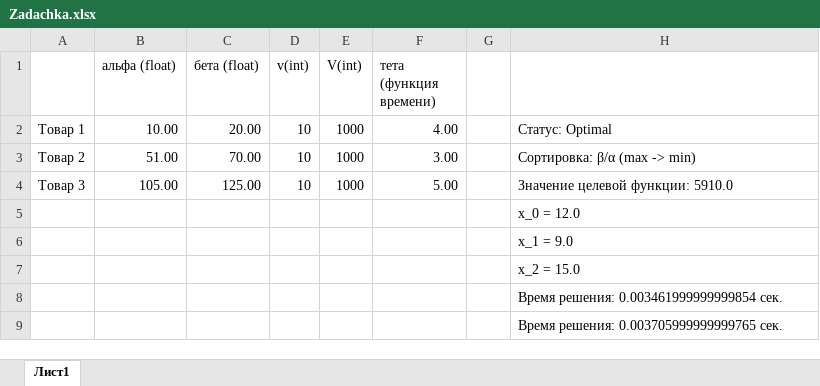
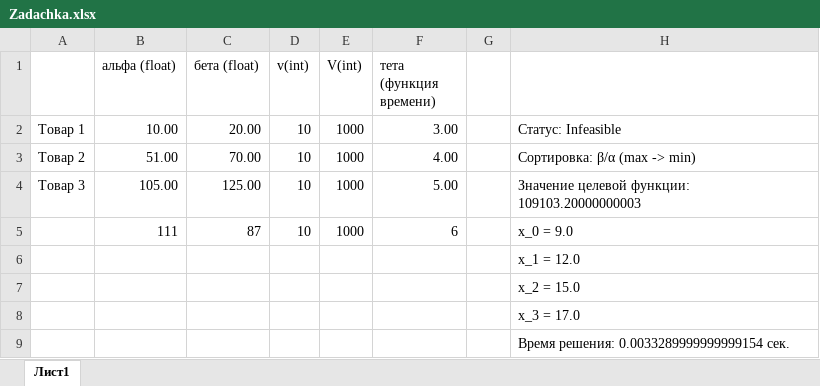
Before and after one commit to senyaetoya/-, an Excel workbook: project/python/Zadachka.xlsx, sheet Лист1, drawn as a sheet; values as stored, in another font and other column widths than the file's, no borders; removed rows and columns are numbered as before the commit, all else as after; the diff names each change by its address in the sheet, - before the commit and + after, or states it on an @@ line.

```diff
--- a/project/python/Zadachka.xlsx (sheet Лист1)
+++ b/project/python/Zadachka.xlsx (sheet Лист1)
-F2 (тета (функция времени)): 4.00
+F2 (тета (функция времени)): 3.00
-H2: Статус: Optimal
+H2: Статус: Infeasible
-F3 (тета (функция времени)): 3.00
+F3 (тета (функция времени)): 4.00
-H4: Значение целевой функции: 5910.0
+H4: Значение целевой функции: 109103.20000000003
-row 5:  |  |  |  |  |  |  | x_0 = 12.0
+row 5:  | 111 | 87 | 10 | 1000 | 6 |  | x_0 = 9.0
-H6: x_1 = 9.0
+H6: x_1 = 12.0
-H8: Время решения: 0.003461999999999854 сек.
+H8: x_3 = 17.0
-H9: Время решения: 0.003705999999999765 сек.
+H9: Время решения: 0.0033289999999999154 сек.
```
Also changed, not shown: 19 other files.
